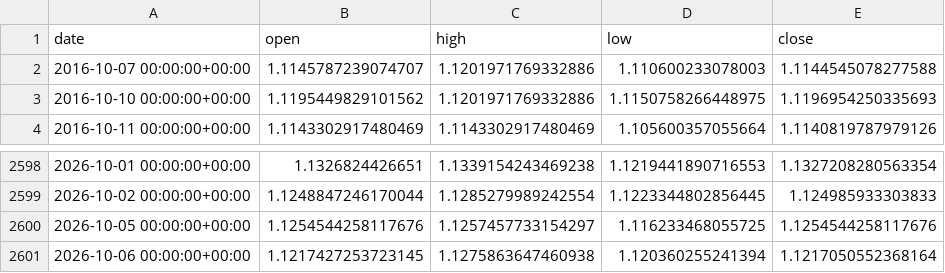
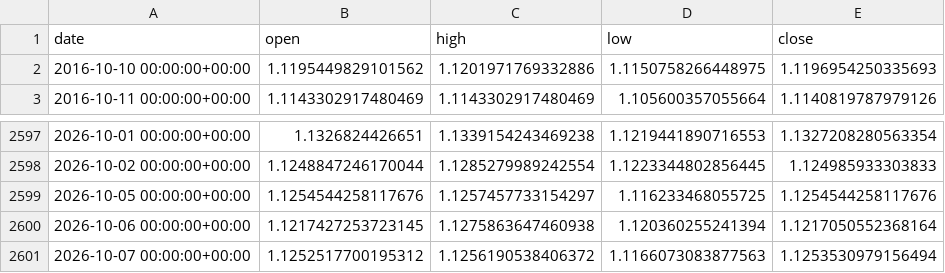
Before and after one commit to OscarTroncoso/Swing-trading---ML, a CSV file: data/eurusd_daily.csv, drawn as a sheet; only a part is shown, gaps mark what is left out; removed rows and columns are numbered as before the commit, all else as after; the diff names each change by its address in the sheet, - before the commit and + after, or states it on an @@ line.

```diff
--- a/data/eurusd_daily.csv
+++ b/data/eurusd_daily.csv
-row 2: 2016-10-07 00:00:00+00:00 | 1.1145787239074707 | 1.1201971769332886 | 1.110600233078003 | 1.1144545078277588
+row 2601: 2026-10-07 00:00:00+00:00 | 1.1252517700195312 | 1.1256190538406372 | 1.1166073083877563 | 1.1253530979156494
```
Also changed, not shown: data.equity.csv, reports/backtest_2026_comparison.csv, 2 other files.
